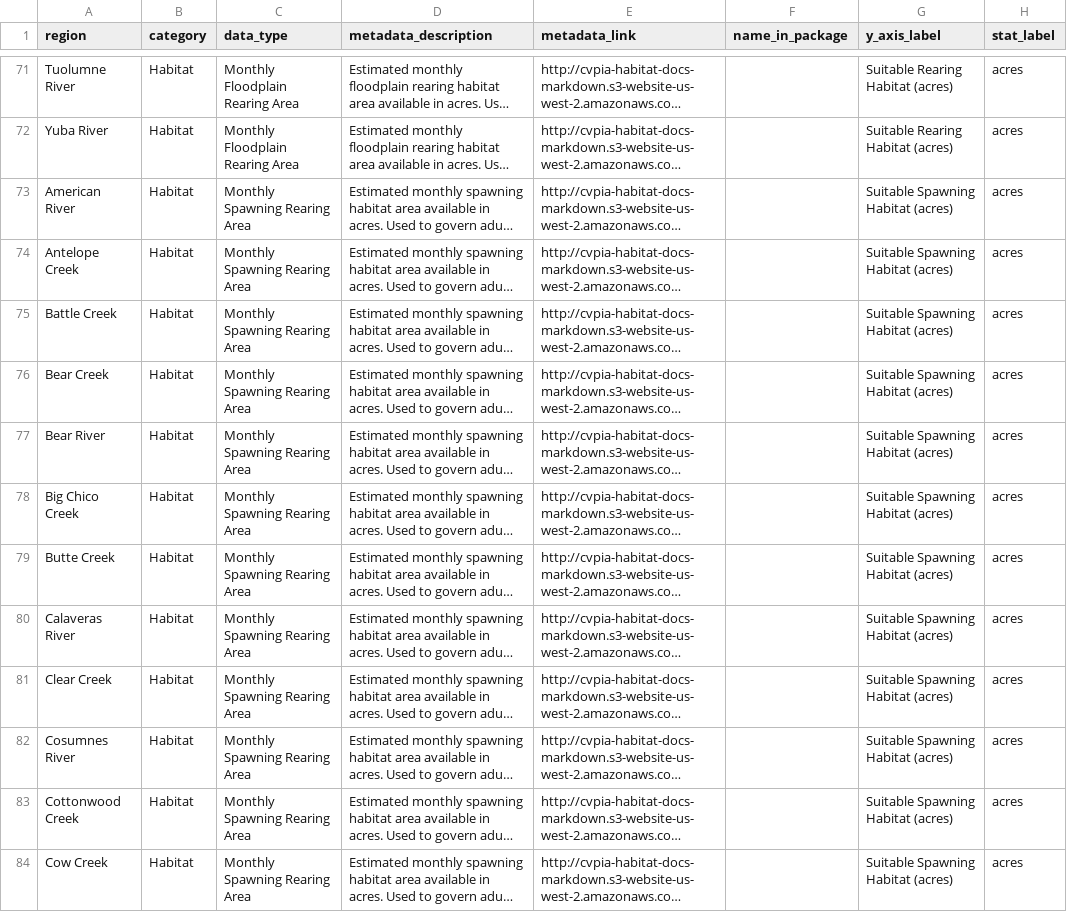
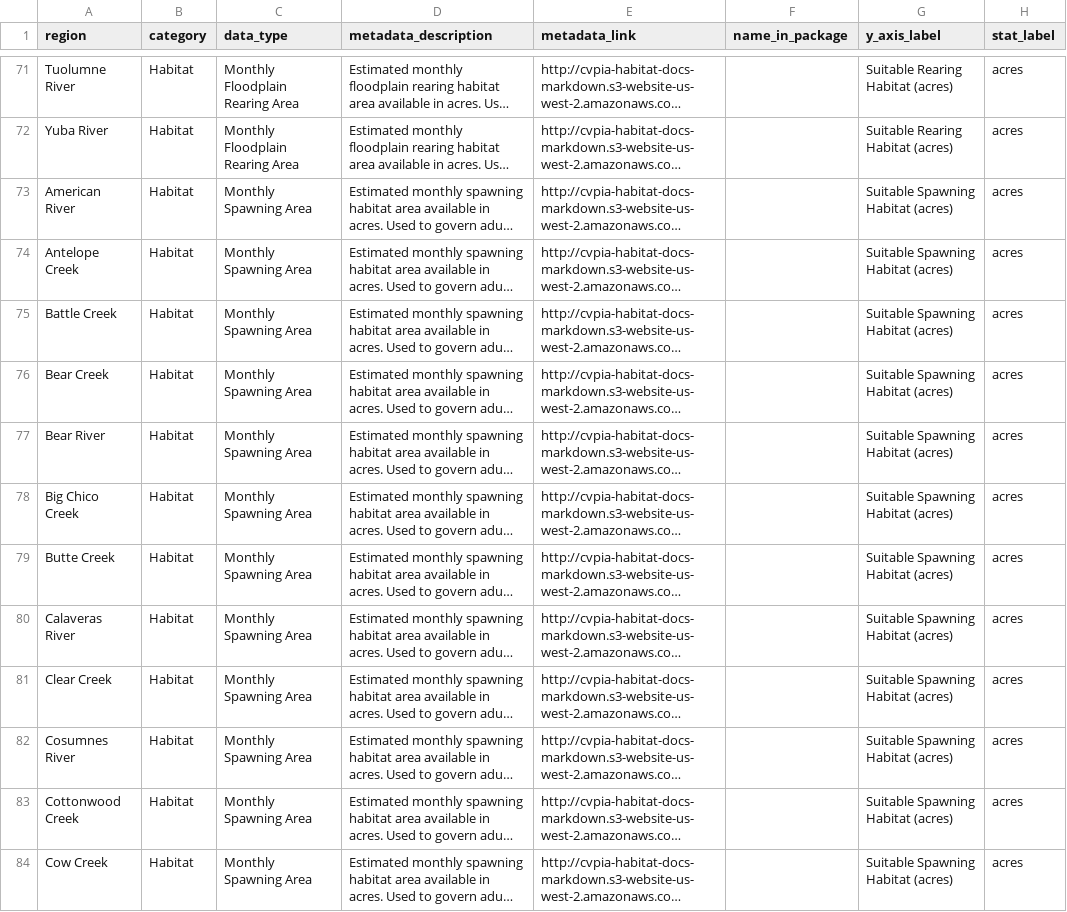
Before and after one commit to FlowWest/cvpia-model-inputs, a CSV file: data/metadata-lookup.csv, drawn as a sheet; only a part is shown, gaps mark what is left out; long unchanged cells end in …; the diff covers the shown part only; the diff names each change by its address in the sheet, - before the commit and + after, or states it on an @@ line.

```diff
--- a/data/metadata-lookup.csv
+++ b/data/metadata-lookup.csv
-C73:C84 (data_type): Monthly Spawning Rearing Area
+C73:C84 (data_type): Monthly Spawning Area
```
Also changed, not shown: 12 edited cells elsewhere in this file, 4 other files.
